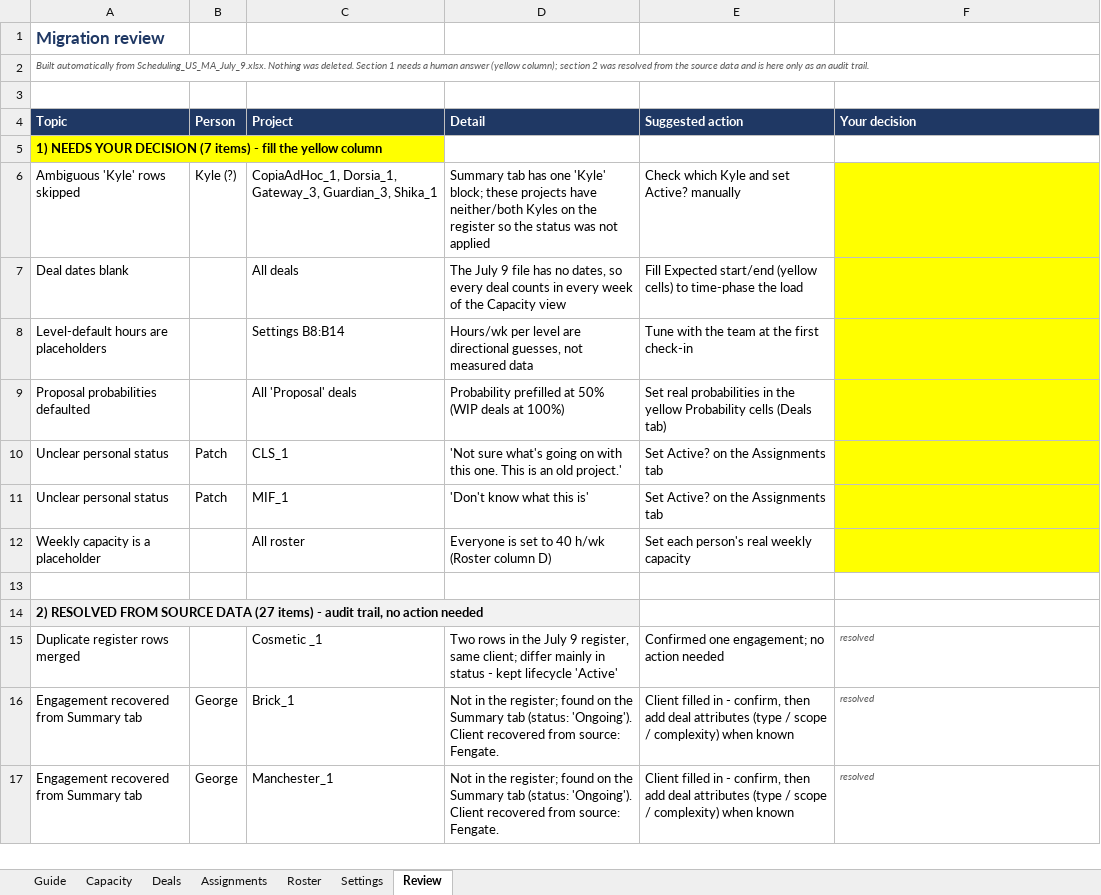
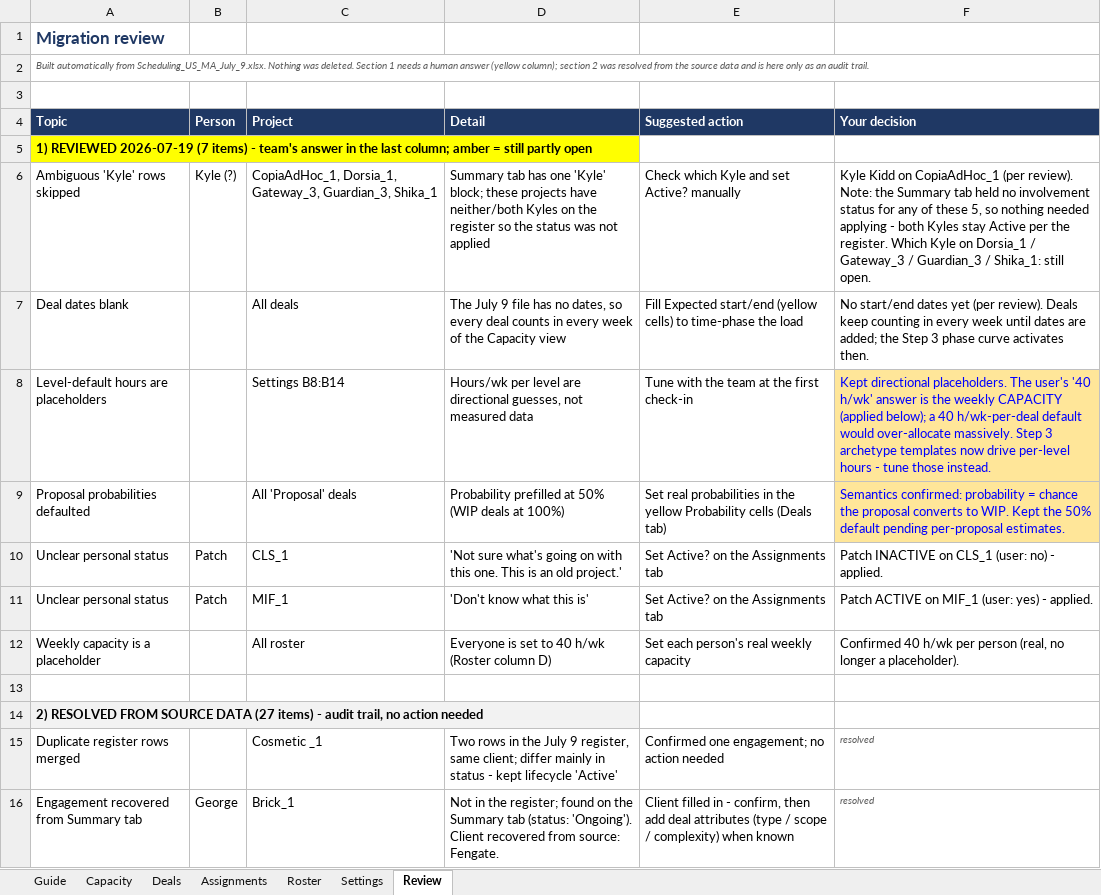
Before and after one commit to olibouchard/schedulingSoftware, an Excel workbook: workbook/US_MA_Tax_Scheduling_Tracker_v2_2026-07-19.xlsx, sheet Review, drawn as a sheet; only a part is shown; the shorter side is filled out with more unchanged rows; values as stored, in another font and other column widths than the file's, no borders; the diff names each change by its address in the sheet, - before the commit and + after, or states it on an @@ line.

```diff
--- a/workbook/US_MA_Tax_Scheduling_Tracker_v2_2026-07-19.xlsx (sheet Review)
+++ b/workbook/US_MA_Tax_Scheduling_Tracker_v2_2026-07-19.xlsx (sheet Review)
-A5 (Topic): 1) NEEDS YOUR DECISION (7 items) - fill the yellow column
+A5 (Topic): 1) REVIEWED 2026-07-19 (7 items) - team's answer in the last column; amber = still partly open
-F6 (Your decision): (empty)
+F6 (Your decision): Kyle Kidd on CopiaAdHoc_1 (per review). Note: the Summary tab held no involvement status for any of these 5, so nothing needed applying - both Kyles stay Active per the register. Which Kyle on Dorsia_1 / Gateway_3 / Guardian_3 / Shika_1: still open.
-F6:F7 fill: #FFFF00
+F6:F7 fill: none
-F7 (Your decision): (empty)
+F7 (Your decision): No start/end dates yet (per review). Deals keep counting in every week until dates are added; the Step 3 phase curve activates then.
-F8 (Your decision): (empty)
+F8 (Your decision): Kept directional placeholders. The user's '40 h/wk' answer is the weekly CAPACITY (applied below); a 40 h/wk-per-deal default would over-allocate massively. Step 3 archetype templates now drive per-level hours - tune those instead.
-F8:F9 fill: #FFFF00
+F8:F9 fill: #FFE699
-F9 (Your decision): (empty)
+F9 (Your decision): Semantics confirmed: probability = chance the proposal converts to WIP. Kept the 50% default pending per-proposal estimates.
-F10 (Your decision): (empty)
+F10 (Your decision): Patch INACTIVE on CLS_1 (user: no) - applied.
-F10:F12 fill: #FFFF00
+F10:F12 fill: none
-F11 (Your decision): (empty)
+F11 (Your decision): Patch ACTIVE on MIF_1 (user: yes) - applied.
-F12 (Your decision): (empty)
+F12 (Your decision): Confirmed 40 h/wk per person (real, no longer a placeholder).
```
Also changed, not shown: sheet Assignments, 1 other file.
